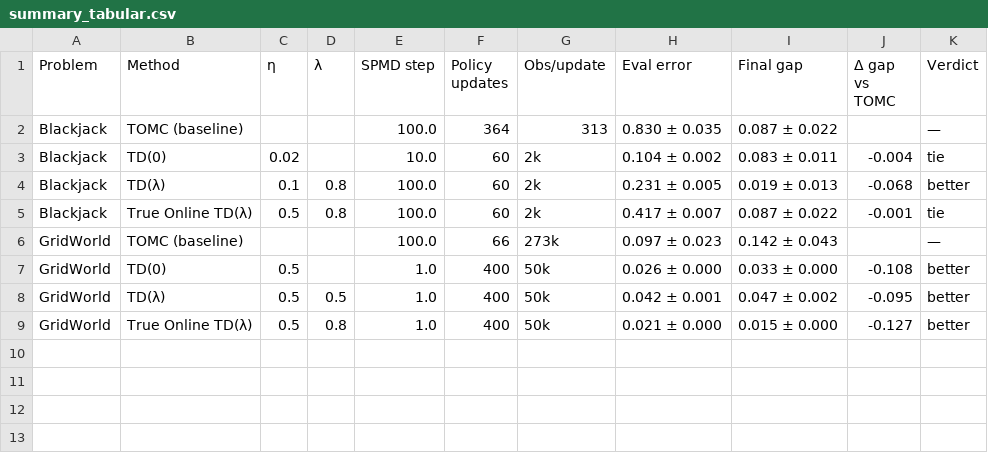
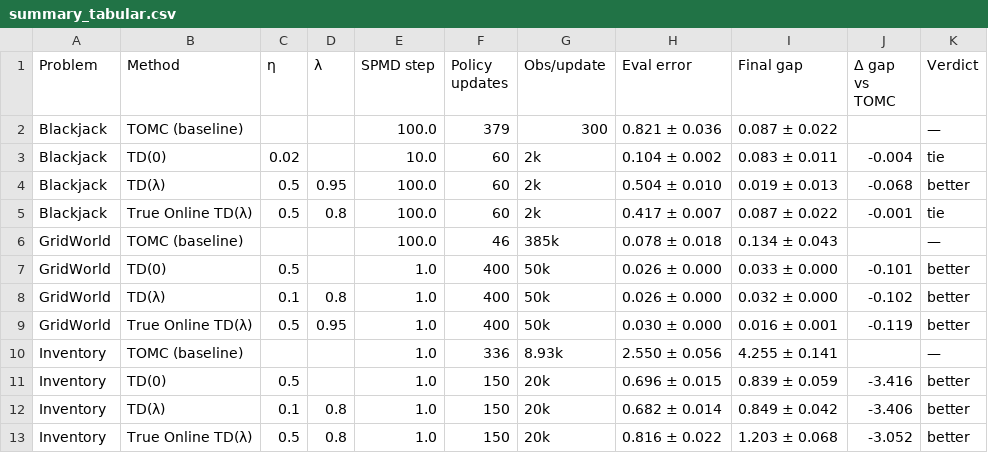
Before and after one commit to anjilab/IE-692-RL-Project, a CSV file: results/td_evaluation_updated/summary_tabular.csv, drawn as a sheet.

```diff
--- a/results/td_evaluation_updated/summary_tabular.csv
+++ b/results/td_evaluation_updated/summary_tabular.csv
@@ -1,9 +1,13 @@
 Problem,Method,η,λ,SPMD step,Policy updates,Obs/update,Eval error,Final gap,Δ gap vs TOMC,Verdict
-Blackjack,TOMC (baseline),,,100.0,364,313,0.830 ± 0.035,0.087 ± 0.022,,—
+Blackjack,TOMC (baseline),,,100.0,379,300,0.821 ± 0.036,0.087 ± 0.022,,—
 Blackjack,TD(0),0.02,,10.0,60,2k,0.104 ± 0.002,0.083 ± 0.011,-0.004,tie
-Blackjack,TD(λ),0.1,0.8,100.0,60,2k,0.231 ± 0.005,0.019 ± 0.013,-0.068,better
+Blackjack,TD(λ),0.5,0.95,100.0,60,2k,0.504 ± 0.010,0.019 ± 0.013,-0.068,better
 Blackjack,True Online TD(λ),0.5,0.8,100.0,60,2k,0.417 ± 0.007,0.087 ± 0.022,-0.001,tie
-GridWorld,TOMC (baseline),,,100.0,66,273k,0.097 ± 0.023,0.142 ± 0.043,,—
-GridWorld,TD(0),0.5,,1.0,400,50k,0.026 ± 0.000,0.033 ± 0.000,-0.108,better
-GridWorld,TD(λ),0.5,0.5,1.0,400,50k,0.042 ± 0.001,0.047 ± 0.002,-0.095,better
-GridWorld,True Online TD(λ),0.5,0.8,1.0,400,50k,0.021 ± 0.000,0.015 ± 0.000,-0.127,better
+GridWorld,TOMC (baseline),,,100.0,46,385k,0.078 ± 0.018,0.134 ± 0.043,,—
+GridWorld,TD(0),0.5,,1.0,400,50k,0.026 ± 0.000,0.033 ± 0.000,-0.101,better
+GridWorld,TD(λ),0.1,0.8,1.0,400,50k,0.026 ± 0.000,0.032 ± 0.000,-0.102,better
+GridWorld,True Online TD(λ),0.5,0.95,1.0,400,50k,0.030 ± 0.000,0.016 ± 0.001,-0.119,better
+Inventory,TOMC (baseline),,,1.0,336,8.93k,2.550 ± 0.056,4.255 ± 0.141,,—
+Inventory,TD(0),0.5,,1.0,150,20k,0.696 ± 0.015,0.839 ± 0.059,-3.416,better
+Inventory,TD(λ),0.1,0.8,1.0,150,20k,0.682 ± 0.014,0.849 ± 0.042,-3.406,better
+Inventory,True Online TD(λ),0.5,0.8,1.0,150,20k,0.816 ± 0.022,1.203 ± 0.068,-3.052,better
```
Also changed, not shown: results/td_evaluation_updated/observation_progression.csv, results/td_evaluation_updated/summary_linear.csv, 6 other files.
